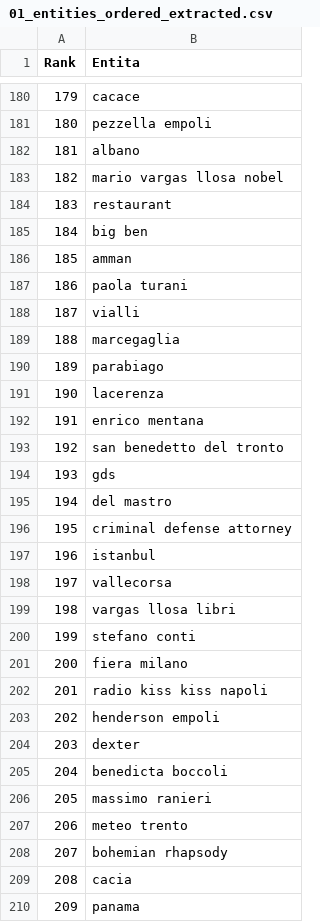
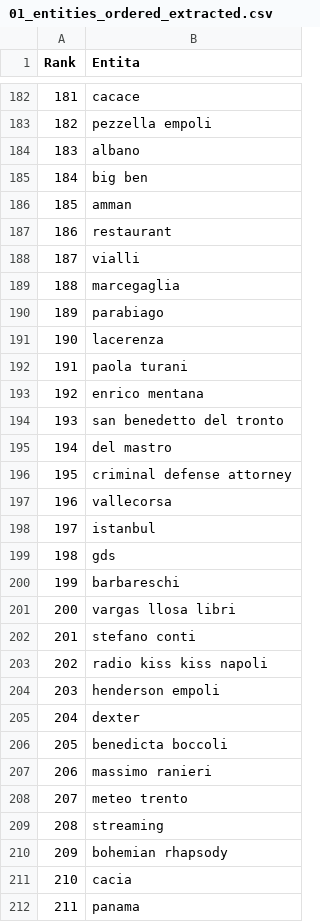
Before and after one commit to maledizionisrls/discover-prophet-website, a CSV file: checkpoint_data/01_entities_ordered_extracted.csv, drawn as a sheet; only a part is shown, gaps mark what is left out; removed rows and columns are numbered as before the commit, all else as after; the diff covers the shown part only; the diff names each change by its address in the sheet, - before the commit and + after, or states it on an @@ line.

```diff
--- a/checkpoint_data/01_entities_ordered_extracted.csv
+++ b/checkpoint_data/01_entities_ordered_extracted.csv
@@ column A (Rank) renumbered from row 7 down @@
-row 183: 182 | mario vargas llosa nobel
@@ row 184 moved to row 187: 186 @@
@@ row 187 moved to row 192: 191 @@
+row 197: 196 | vallecorsa
@@ row 194 moved to row 199: 198 @@
-B200 (Entita): vallecorsa
+B200 (Entita): barbareschi
-row 201: 200 | fiera milano
+row 209: 208 | streaming
```
Also changed, not shown: 5 added rows, 3 removed rows, 65 moved rows and 5 edited cells elsewhere in this file, checkpoint_data/02_context_run_1_scores.csv, checkpoint_data/02_context_run_2_scores.csv, 5 other files.
